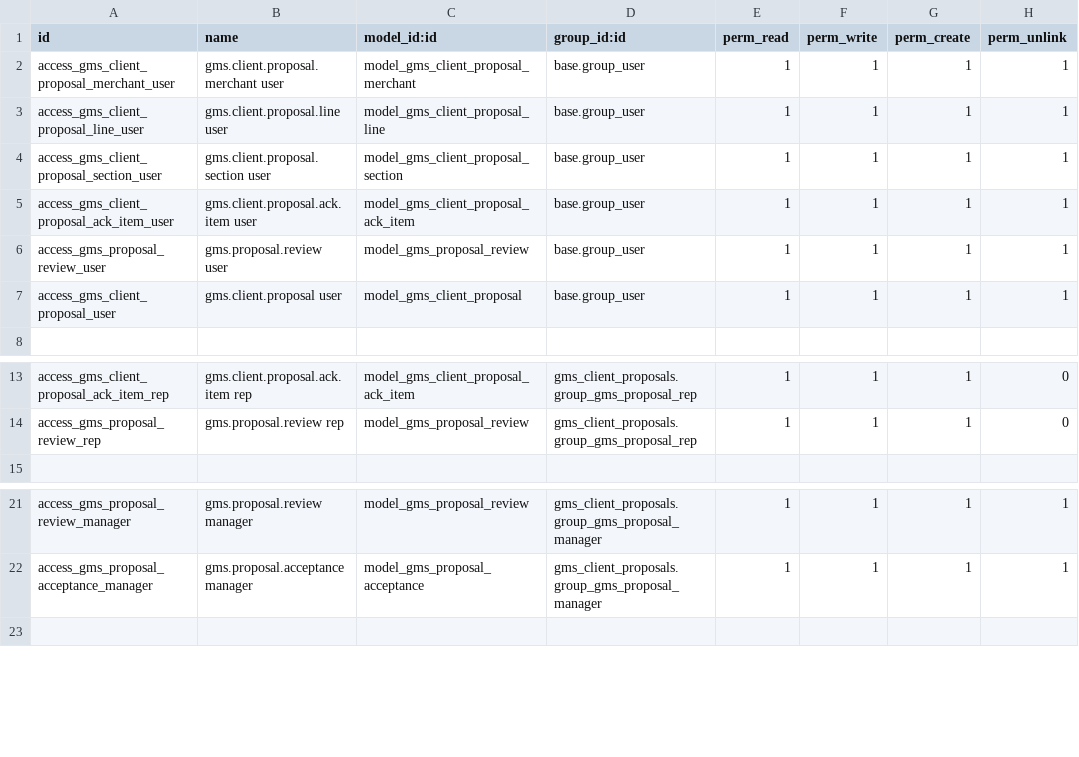
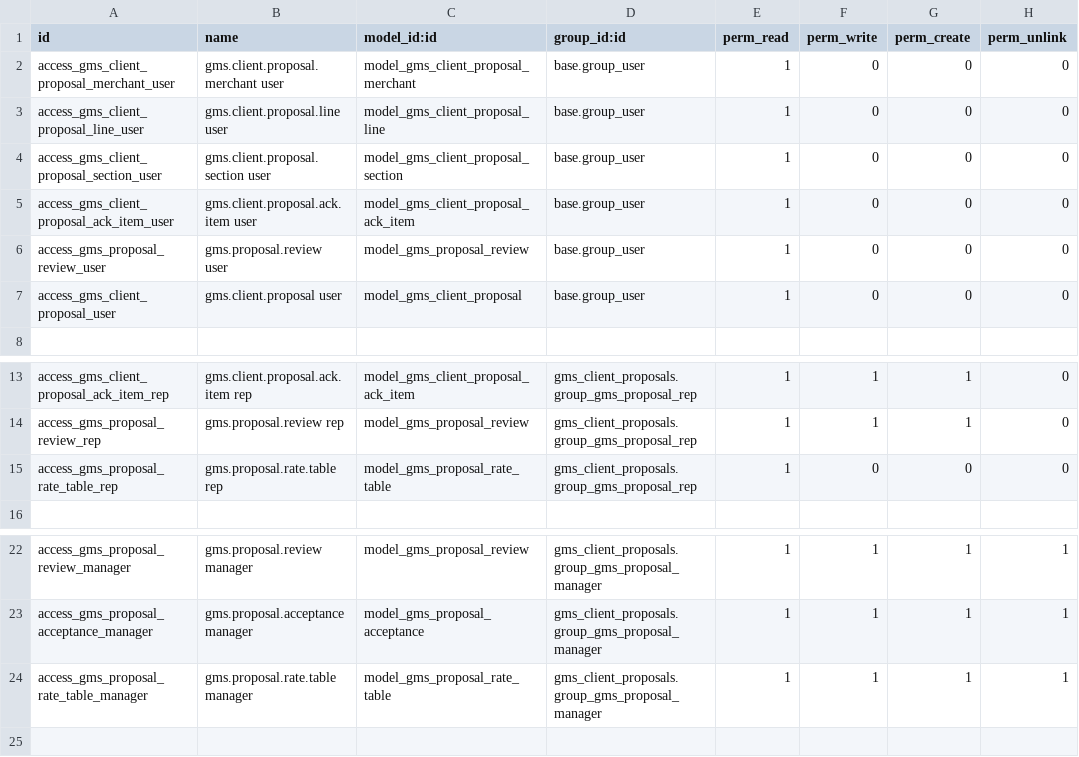
Before and after one commit to GrowthManagementSolutions/Odoo, a CSV file: custom_addons/gms_client_proposals/security/ir.model.access.csv, drawn as a sheet; only a part is shown, gaps mark what is left out.

Commit message:
Sprint 3 updates: contact buttons, proposal creation fix, access improvements

```diff
--- a/custom_addons/gms_client_proposals/security/ir.model.access.csv
+++ b/custom_addons/gms_client_proposals/security/ir.model.access.csv
@@ -1,8 +1,8 @@
 id,name,model_id:id,group_id:id,perm_read,perm_write,perm_create,perm_unlink
-access_gms_client_proposal_merchant_user,gms.client.proposal.merchant user,model_gms_client_proposal_merchant,base.group_user,1,1,1,1
-access_gms_client_proposal_line_user,gms.client.proposal.line user,model_gms_client_proposal_line,base.group_user,1,1,1,1
-access_gms_client_proposal_section_user,gms.client.proposal.section user,model_gms_client_proposal_section,base.group_user,1,1,1,1
-access_gms_client_proposal_ack_item_user,gms.client.proposal.ack.item user,model_gms_client_proposal_ack_item,base.group_user,1,1,1,1
-access_gms_proposal_review_user,gms.proposal.review user,model_gms_proposal_review,base.group_user,1,1,1,1
-access_gms_client_proposal_user,gms.client.proposal user,model_gms_client_proposal,base.group_user,1,1,1,1
+access_gms_client_proposal_merchant_user,gms.client.proposal.merchant user,model_gms_client_proposal_merchant,base.group_user,1,0,0,0
+access_gms_client_proposal_line_user,gms.client.proposal.line user,model_gms_client_proposal_line,base.group_user,1,0,0,0
+access_gms_client_proposal_section_user,gms.client.proposal.section user,model_gms_client_proposal_section,base.group_user,1,0,0,0
+access_gms_client_proposal_ack_item_user,gms.client.proposal.ack.item user,model_gms_client_proposal_ack_item,base.group_user,1,0,0,0
+access_gms_proposal_review_user,gms.proposal.review user,model_gms_proposal_review,base.group_user,1,0,0,0
+access_gms_client_proposal_user,gms.client.proposal user,model_gms_client_proposal,base.group_user,1,0,0,0
 
@@ -14,2 +14,3 @@ access_gms_client_proposal_ack_item_rep,gms.client.proposal.ack.item rep,model_g
 access_gms_proposal_review_rep,gms.proposal.review rep,model_gms_proposal_review,gms_client_proposals.group_gms_proposal_rep,1,1,1,0
+access_gms_proposal_rate_table_rep,gms.proposal.rate.table rep,model_gms_proposal_rate_table,gms_client_proposals.group_gms_proposal_rep,1,0,0,0
 
@@ -22,2 +23,3 @@ access_gms_proposal_review_manager,gms.proposal.review manager,model_gms_proposa
 access_gms_proposal_acceptance_manager,gms.proposal.acceptance manager,model_gms_proposal_acceptance,gms_client_proposals.group_gms_proposal_manager,1,1,1,1
+access_gms_proposal_rate_table_manager,gms.proposal.rate.table manager,model_gms_proposal_rate_table,gms_client_proposals.group_gms_proposal_manager,1,1,1,1
 
```
Also changed, not shown: 11 other files.
